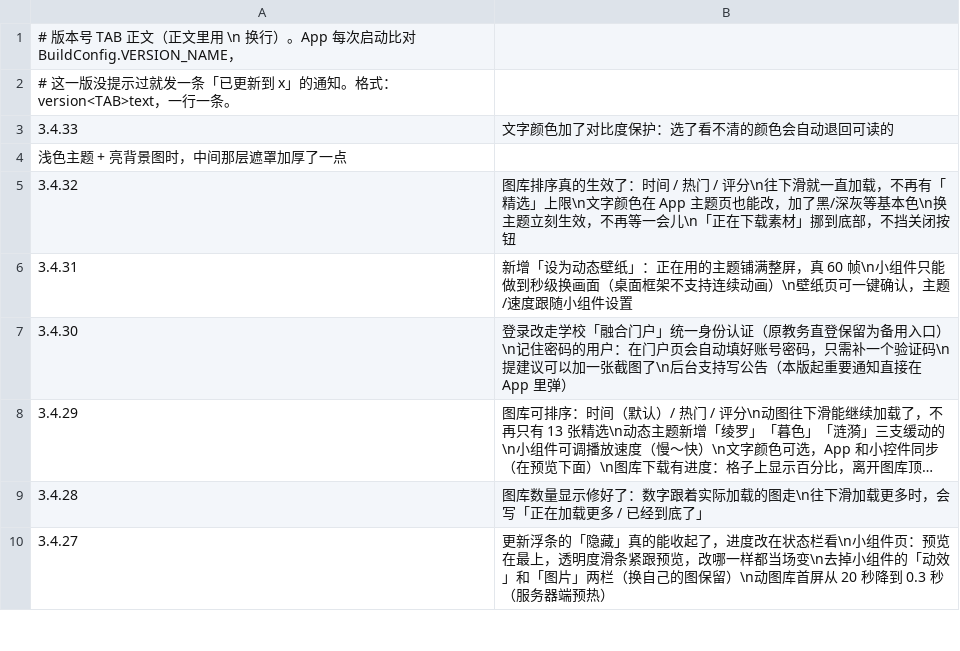
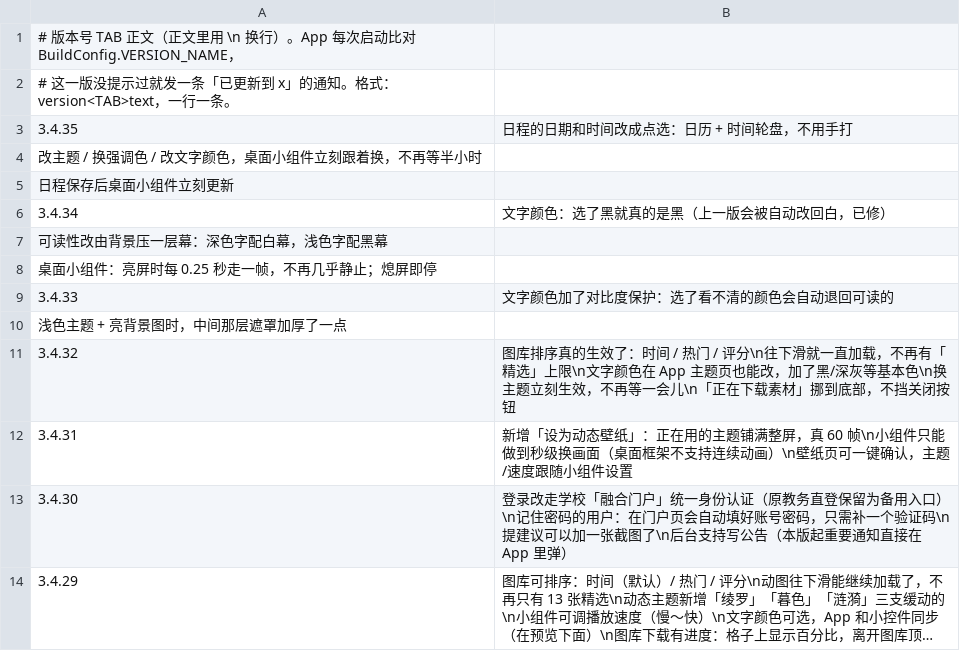
Before and after one commit to chuying8ban/campus-client, a TSV file: app/src/main/assets/changelog.tsv, drawn as a sheet; only a part is shown; the shorter side is filled out with more unchanged rows; long unchanged cells end in …; the diff names each change by its address in the sheet, - before the commit and + after, or states it on an @@ line.

```diff
--- a/app/src/main/assets/changelog.tsv
+++ b/app/src/main/assets/changelog.tsv
+row 3: 3.4.35 | 日程的日期和时间改成点选：日历 + 时间轮盘，不用手打
+row 4: 改主题 / 换强调色 / 改文字颜色，桌面小组件立刻跟着换，不再等半小时
+row 5: 日程保存后桌面小组件立刻更新
+row 6: 3.4.34 | 文字颜色：选了黑就真的是黑（上一版会被自动改回白，已修）
+row 7: 可读性改由背景压一层幕：深色字配白幕，浅色字配黑幕
+row 8: 桌面小组件：亮屏时每 0.25 秒走一帧，不再几乎静止；熄屏即停
```
Also changed, not shown: 13 other files.
